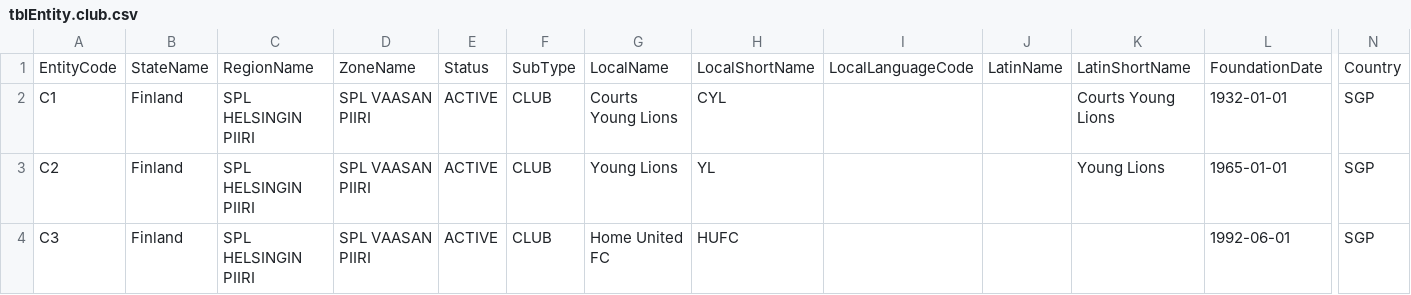
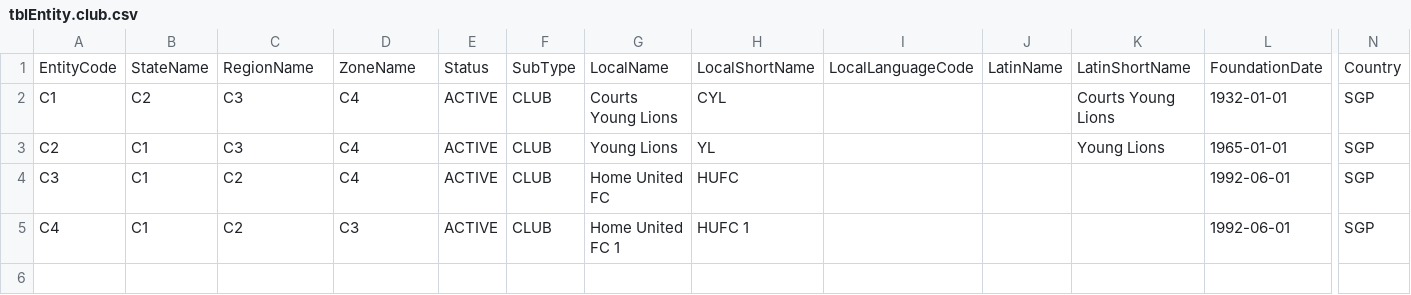
Before and after one commit to erwinmacaraig/perl-cig-prj, a CSV file: importer/csv/singapore/tblEntity.club.csv, drawn as a sheet; only a part is shown, gaps mark what is left out; rows hold the shown columns only; the diff names each change by its address in the sheet, - before the commit and + after, or states it on an @@ line.

```diff
--- a/importer/csv/singapore/tblEntity.club.csv
+++ b/importer/csv/singapore/tblEntity.club.csv
-B2: Finland
+B2: C2
-C2:C3: SPL HELSINGIN PIIRI
+C2:C3: C3
-D2:D4: SPL VAASAN PIIRI
+D2:D4: C4
-B3:B4: Finland
+B3:B4: C1
-C4: SPL HELSINGIN PIIRI
+C4: C2
+row 5: C4 | C1 | C2 | C3 | ACTIVE | CLUB | Home United FC 1 | HUFC 1 |  |  |  | 1992-06-01 | SGP
```
Also changed, not shown: importer/csv/tblEntity.club.csv, 5 other files.
